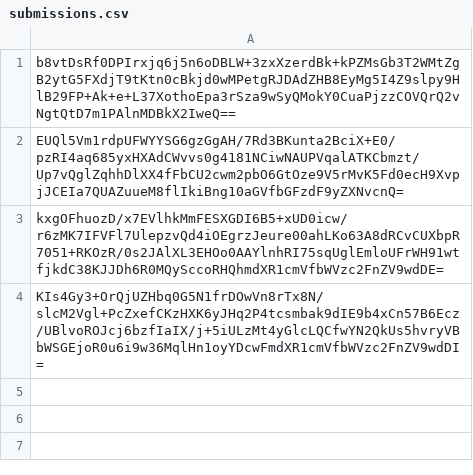
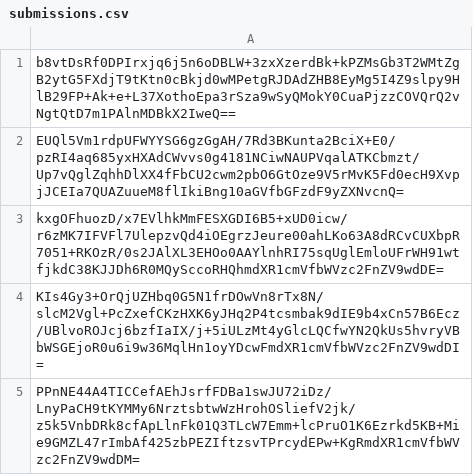
Before and after one commit to pwn2winctf/2019submissions, a CSV file: c/e36/3d1513b56be326ecc9c597a416a55416ddeb138c91e6cad5cf70aa207d14/submissions.csv, drawn as a sheet; the diff names each change by its address in the sheet, - before the commit and + after, or states it on an @@ line.

Commit message:
Proof: found flag for future_message_pt3

```diff
--- a/c/e36/3d1513b56be326ecc9c597a416a55416ddeb138c91e6cad5cf70aa207d14/submissions.csv
+++ b/c/e36/3d1513b56be326ecc9c597a416a55416ddeb138c91e6cad5cf70aa207d14/submissions.csv
+row 5: PPnNE44A4TICCefAEhJsrfFDBa1swJU72iDz/LnyPaCH9tKYMMy6NrztsbtwWzHrohOSliefV2jk/z5k5VnbDRk8cfApLlnFk01Q3TLcW7Emm+lcPruO1K6Ezrkd5KB+Mie9GMZL47rImbAf425zbPEZIftzsvTPrcydEPw+KgRmdXR1cmVfbWVzc2FnZV9wdDM=
```
